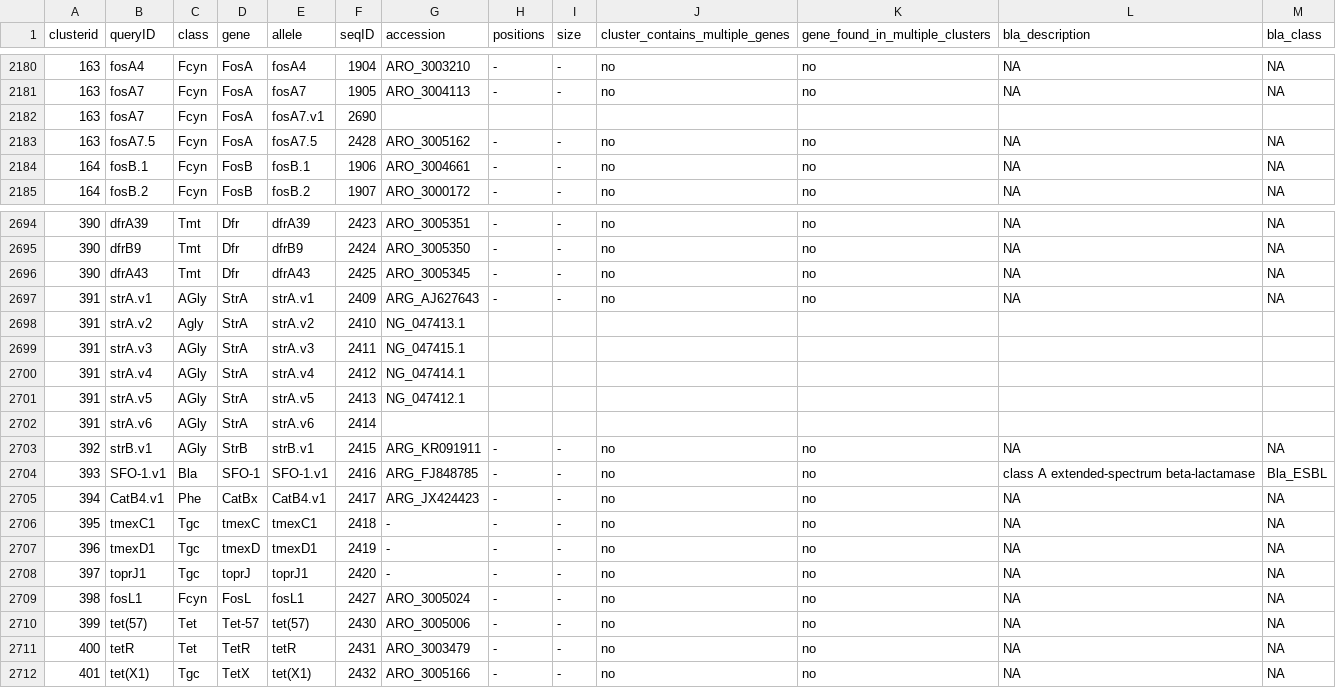
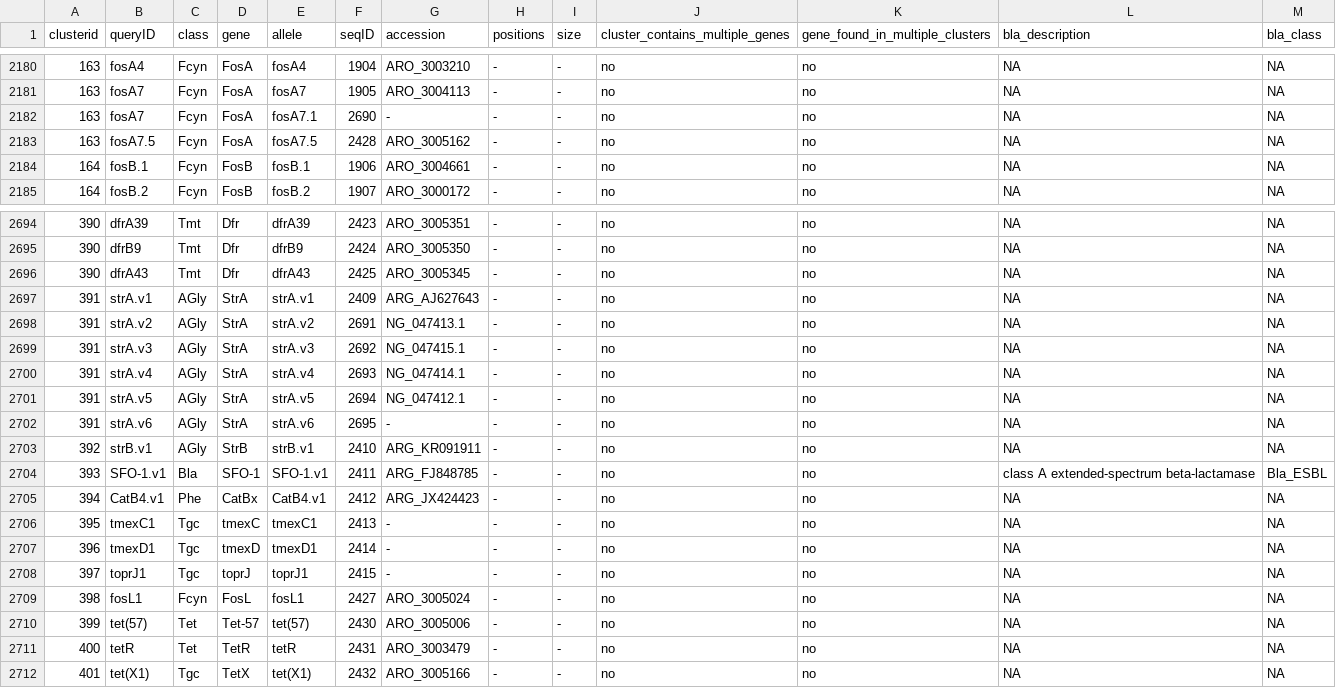
Before and after one commit to klebgenomics/KleborateModular, a CSV file: kleborate/modules/klebsiella_pneumo_complex__amr/data/CARD_AMR_clustered.csv, drawn as a sheet; only a part is shown, gaps mark what is left out.

```diff
--- a/kleborate/modules/klebsiella_pneumo_complex__amr/data/CARD_AMR_clustered.csv
+++ b/kleborate/modules/klebsiella_pneumo_complex__amr/data/CARD_AMR_clustered.csv
@@ -2181,3 +2181,3 @@ clusterid,queryID,class,gene,allele,seqID,accession,positions,size,cluster_conta
 163,fosA7,Fcyn,FosA,fosA7,1905,ARO_3004113,-,-,no,no,NA,NA
-163,fosA7,Fcyn,FosA,fosA7.v1,2690,,,,,,,
+163,fosA7,Fcyn,FosA,fosA7.1,2690,-,-,-,no,no,NA,NA
 163,fosA7.5,Fcyn,FosA,fosA7.5,2428,ARO_3005162,-,-,no,no,NA,NA
@@ -2697,13 +2697,13 @@ clusterid,queryID,class,gene,allele,seqID,accession,positions,size,cluster_conta
 391,strA.v1,AGly,StrA,strA.v1,2409,ARG_AJ627643,-,-,no,no,NA,NA
-391,strA.v2,Agly,StrA,strA.v2,2410,NG_047413.1,,,,,,
-391,strA.v3,AGly,StrA,strA.v3,2411,NG_047415.1,,,,,,
-391,strA.v4,AGly,StrA,strA.v4,2412,NG_047414.1,,,,,,
-391,strA.v5,AGly,StrA,strA.v5,2413,NG_047412.1,,,,,,
-391,strA.v6,AGly,StrA,strA.v6,2414,,,,,,,
-392,strB.v1,AGly,StrB,strB.v1,2415,ARG_KR091911,-,-,no,no,NA,NA
-393,SFO-1.v1,Bla,SFO-1,SFO-1.v1,2416,ARG_FJ848785,-,-,no,no,class A extended-spectrum beta-lactamase,Bla_ESBL
-394,CatB4.v1,Phe,CatBx,CatB4.v1,2417,ARG_JX424423,-,-,no,no,NA,NA
-395,tmexC1,Tgc,tmexC,tmexC1,2418,-,-,-,no,no,NA,NA
-396,tmexD1,Tgc,tmexD,tmexD1,2419,-,-,-,no,no,NA,NA
-397,toprJ1,Tgc,toprJ,toprJ1,2420,-,-,-,no,no,NA,NA
+391,strA.v2,AGly,StrA,strA.v2,2691,NG_047413.1,-,-,no,no,NA,NA
+391,strA.v3,AGly,StrA,strA.v3,2692,NG_047415.1,-,-,no,no,NA,NA
+391,strA.v4,AGly,StrA,strA.v4,2693,NG_047414.1,-,-,no,no,NA,NA
+391,strA.v5,AGly,StrA,strA.v5,2694,NG_047412.1,-,-,no,no,NA,NA
+391,strA.v6,AGly,StrA,strA.v6,2695,-,-,-,no,no,NA,NA
+392,strB.v1,AGly,StrB,strB.v1,2410,ARG_KR091911,-,-,no,no,NA,NA
+393,SFO-1.v1,Bla,SFO-1,SFO-1.v1,2411,ARG_FJ848785,-,-,no,no,class A extended-spectrum beta-lactamase,Bla_ESBL
+394,CatB4.v1,Phe,CatBx,CatB4.v1,2412,ARG_JX424423,-,-,no,no,NA,NA
+395,tmexC1,Tgc,tmexC,tmexC1,2413,-,-,-,no,no,NA,NA
+396,tmexD1,Tgc,tmexD,tmexD1,2414,-,-,-,no,no,NA,NA
+397,toprJ1,Tgc,toprJ,toprJ1,2415,-,-,-,no,no,NA,NA
 398,fosL1,Fcyn,FosL,fosL1,2427,ARO_3005024,-,-,no,no,NA,NA
```
Also changed, not shown: 1 other file.
